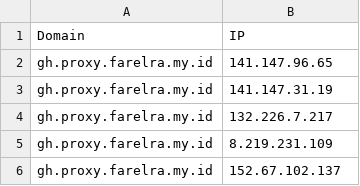
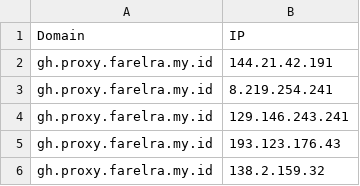
Before and after one commit to golabol/proxyip-tracker, a CSV file: result/domains-ips.csv, drawn as a sheet.

```diff
--- a/result/domains-ips.csv
+++ b/result/domains-ips.csv
@@ -1,6 +1,6 @@
 Domain,IP
-gh.proxy.farelra.my.id,141.147.96.65
-gh.proxy.farelra.my.id,141.147.31.19
-gh.proxy.farelra.my.id,132.226.7.217
-gh.proxy.farelra.my.id,8.219.231.109
-gh.proxy.farelra.my.id,152.67.102.137
+gh.proxy.farelra.my.id,144.21.42.191
+gh.proxy.farelra.my.id,8.219.254.241
+gh.proxy.farelra.my.id,129.146.243.241
+gh.proxy.farelra.my.id,193.123.176.43
+gh.proxy.farelra.my.id,138.2.159.32
```
Also changed, not shown: result/tested-ips.csv.
